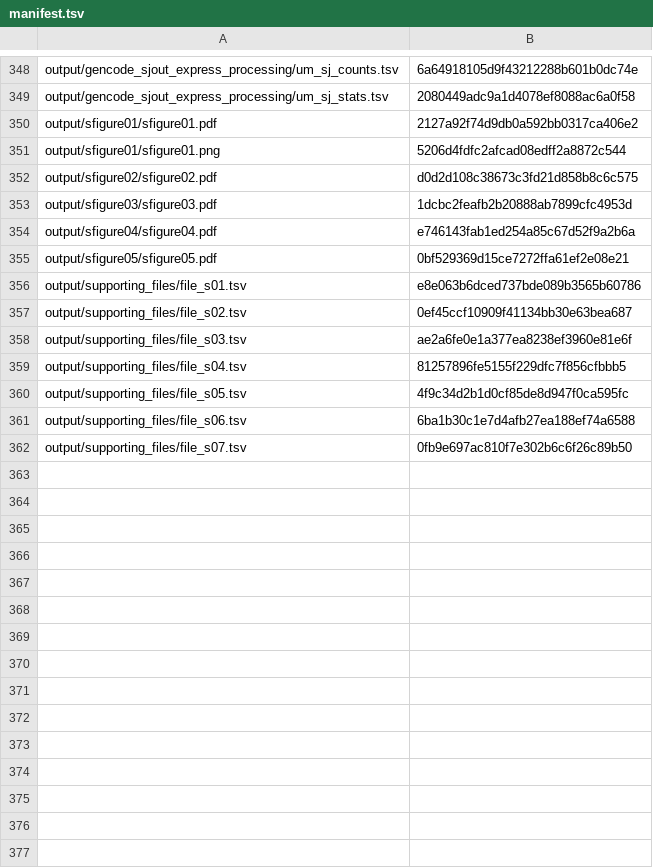
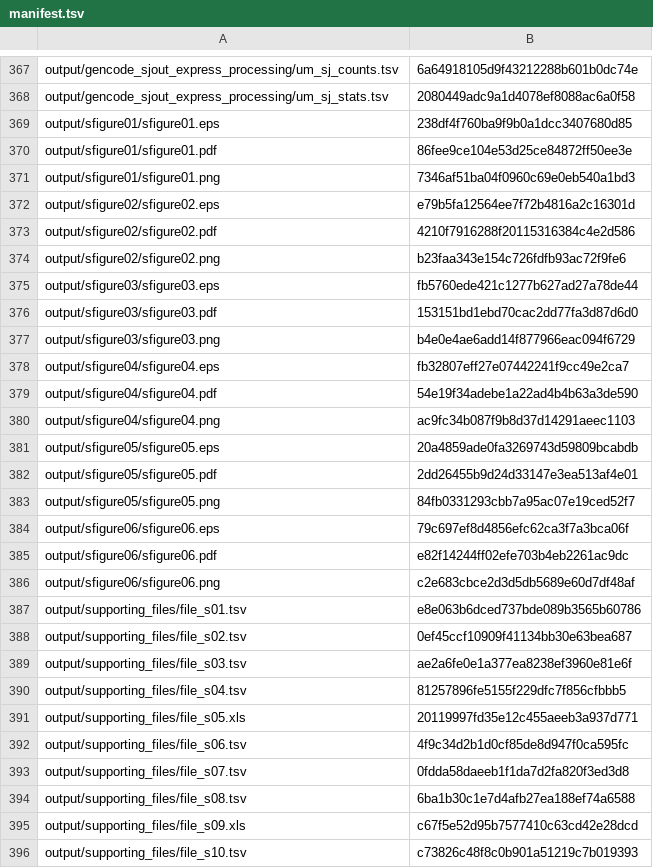
Before and after one commit to cdeboever3/deboever-sf3b1-2015, a TSV file: manifest.tsv, drawn as a sheet; only a part is shown, gaps mark what is left out; the diff covers the shown part only.

```diff
--- a/manifest.tsv
+++ b/manifest.tsv
@@ -349,8 +368,20 @@ output/gencode_sjout_express_processing/um_sj_counts.tsv	6a64918105d9f43212288b6
 output/gencode_sjout_express_processing/um_sj_stats.tsv	2080449adc9a1d4078ef8088ac6a0f58
-output/sfigure01/sfigure01.pdf	2127a92f74d9db0a592bb0317ca406e2
-output/sfigure01/sfigure01.png	5206d4fdfc2afcad08edff2a8872c544
-output/sfigure02/sfigure02.pdf	d0d2d108c38673c3fd21d858b8c6c575
-output/sfigure03/sfigure03.pdf	1dcbc2feafb2b20888ab7899cfc4953d
-output/sfigure04/sfigure04.pdf	e746143fab1ed254a85c67d52f9a2b6a
-output/sfigure05/sfigure05.pdf	0bf529369d15ce7272ffa61ef2e08e21
+output/sfigure01/sfigure01.eps	238df4f760ba9f9b0a1dcc3407680d85
+output/sfigure01/sfigure01.pdf	86fee9ce104e53d25ce84872ff50ee3e
+output/sfigure01/sfigure01.png	7346af51ba04f0960c69e0eb540a1bd3
+output/sfigure02/sfigure02.eps	e79b5fa12564ee7f72b4816a2c16301d
+output/sfigure02/sfigure02.pdf	4210f7916288f20115316384c4e2d586
+output/sfigure02/sfigure02.png	b23faa343e154c726fdfb93ac72f9fe6
+output/sfigure03/sfigure03.eps	fb5760ede421c1277b627ad27a78de44
+output/sfigure03/sfigure03.pdf	153151bd1ebd70cac2dd77fa3d87d6d0
+output/sfigure03/sfigure03.png	b4e0e4ae6add14f877966eac094f6729
+output/sfigure04/sfigure04.eps	fb32807eff27e07442241f9cc49e2ca7
+output/sfigure04/sfigure04.pdf	54e19f34adebe1a22ad4b4b63a3de590
+output/sfigure04/sfigure04.png	ac9fc34b087f9b8d37d14291aeec1103
+output/sfigure05/sfigure05.eps	20a4859ade0fa3269743d59809bcabdb
+output/sfigure05/sfigure05.pdf	2dd26455b9d24d33147e3ea513af4e01
+output/sfigure05/sfigure05.png	84fb0331293cbb7a95ac07e19ced52f7
+output/sfigure06/sfigure06.eps	79c697ef8d4856efc62ca3f7a3bca06f
+output/sfigure06/sfigure06.pdf	e82f14244ff02efe703b4eb2261ac9dc
+output/sfigure06/sfigure06.png	c2e683cbce2d3d5db5689e60d7df48af
 output/supporting_files/file_s01.tsv	e8e063b6dced737bde089b3565b60786
@@ -359,4 +390,7 @@ output/supporting_files/file_s03.tsv	ae2a6fe0e1a377ea8238ef3960e81e6f
 output/supporting_files/file_s04.tsv	81257896fe5155f229dfc7f856cfbbb5
-output/supporting_files/file_s05.tsv	4f9c34d2b1d0cf85de8d947f0ca595fc
-output/supporting_files/file_s06.tsv	6ba1b30c1e7d4afb27ea188ef74a6588
-output/supporting_files/file_s07.tsv	0fb9e697ac810f7e302b6c6f26c89b50
+output/supporting_files/file_s05.xls	20119997fd35e12c455aeeb3a937d771
+output/supporting_files/file_s06.tsv	4f9c34d2b1d0cf85de8d947f0ca595fc
+output/supporting_files/file_s07.tsv	0fdda58daeeb1f1da7d2fa820f3ed3d8
+output/supporting_files/file_s08.tsv	6ba1b30c1e7d4afb27ea188ef74a6588
+output/supporting_files/file_s09.xls	c67f5e52d95b7577410c63cd42e28dcd
+output/supporting_files/file_s10.tsv	c73826c48f8c0b901a51219c7b019393
```
Also changed, not shown: 27 added rows, 4 removed rows and 6 edited cells elsewhere in this file, 4 other files.
